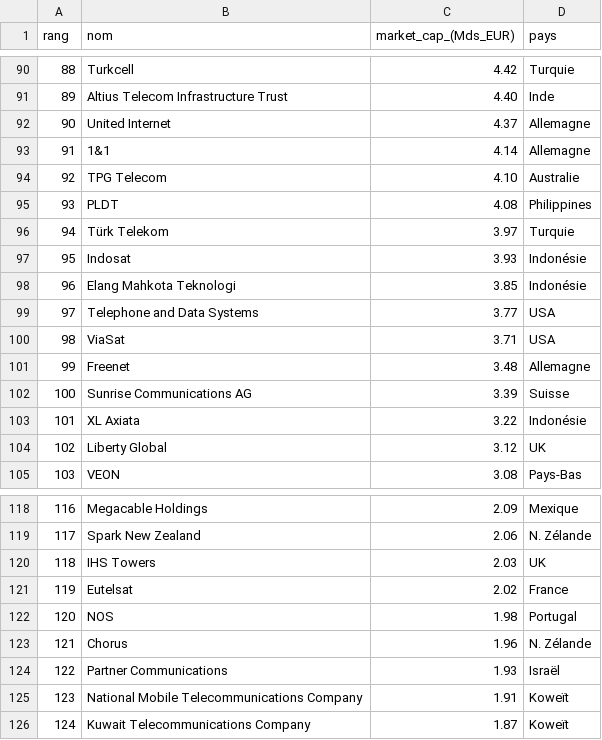
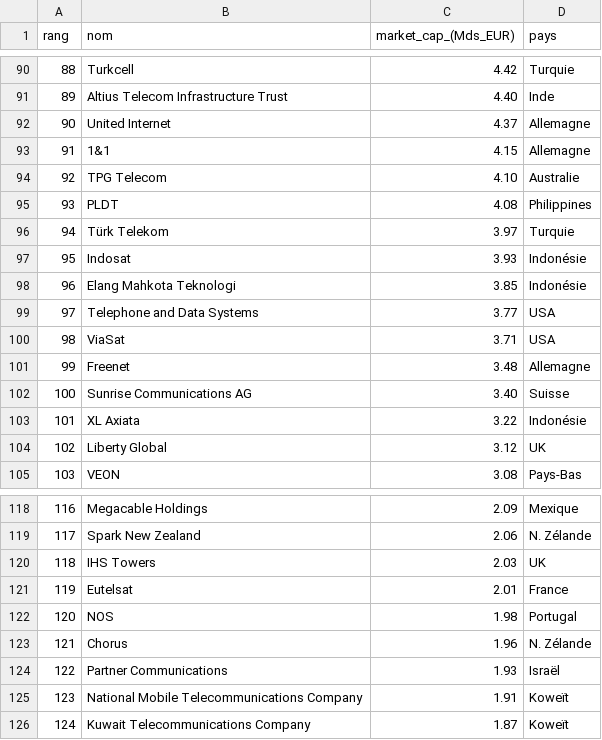
Before and after one commit to fablamenas/marketcap-telecom-scraping, a CSV file: telecom_market_caps_eur_billion.csv, drawn as a sheet; only a part is shown, gaps mark what is left out; the diff covers the shown part only; the diff names each change by its address in the sheet, - before the commit and + after, or states it on an @@ line.

Commit message:
📊 Update market cap data - 2025-12-18 12:45

```diff
--- a/telecom_market_caps_eur_billion.csv
+++ b/telecom_market_caps_eur_billion.csv
-C93 (market_cap_(Mds_EUR)): 4.14
+C93 (market_cap_(Mds_EUR)): 4.15
-C102 (market_cap_(Mds_EUR)): 3.39
+C102 (market_cap_(Mds_EUR)): 3.40
@@ column A (rang) renumbered between rows 112 and 131 @@
-C121 (market_cap_(Mds_EUR)): 2.02
+C121 (market_cap_(Mds_EUR)): 2.01
```
Also changed, not shown: 2 added rows, 2 removed rows and 3 edited cells elsewhere in this file.
